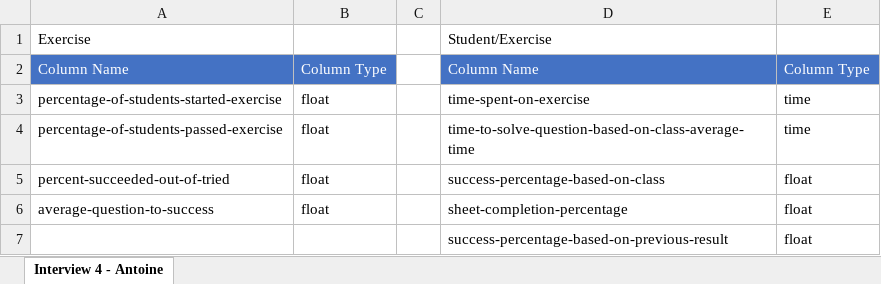
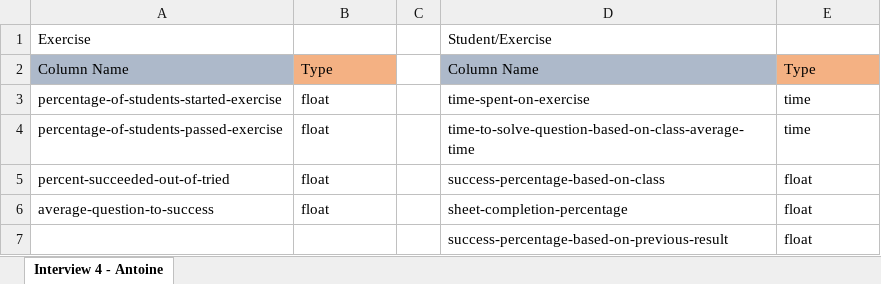
Before and after one commit to ismartdevteam/PROJECT-E4, an Excel workbook: Interviews_Columns/Interview 4.xlsx, sheet Interview 4 - Antoine, drawn as a sheet; values as stored, in another font and other column widths than the file's, no borders; the diff names each change by its address in the sheet, - before the commit and + after, or states it on an @@ line.

```diff
--- a/Interviews_Columns/Interview 4.xlsx (sheet Interview 4 - Antoine)
+++ b/Interviews_Columns/Interview 4.xlsx (sheet Interview 4 - Antoine)
-A2 fill: #4472C4
+A2 fill: #ADB9CA
-A2:B2 text colour: #FFFFFF
+A2:B2 text colour: black
-B2: Column Type
+B2: Type
-B2 fill: #4472C4
+B2 fill: #F4B183
-D2 fill: #4472C4
+D2 fill: #ADB9CA
-D2:E2 text colour: #FFFFFF
+D2:E2 text colour: black
-E2: Column Type
+E2: Type
-E2 fill: #4472C4
+E2 fill: #F4B183
```
Also changed, not shown: Interviews_Columns/Interview 0.xlsx, Interviews_Columns/Interview 2.xlsx, 1 other file.
